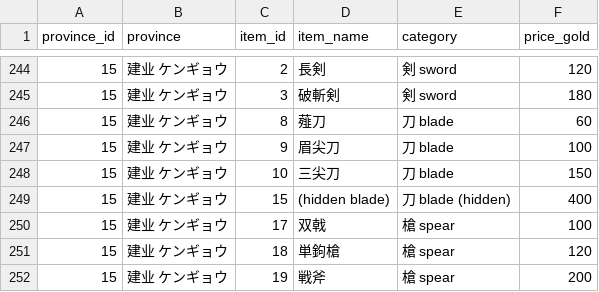
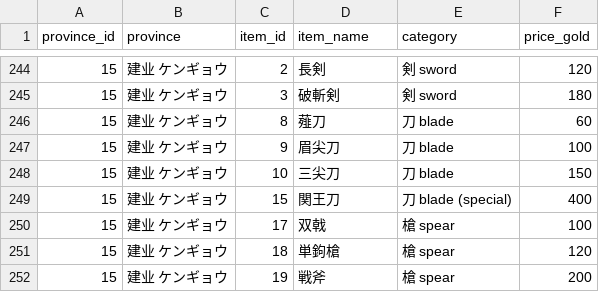
Before and after one commit to rabbyzero/sango2dasm, a CSV file: docs/armory_stock.csv, drawn as a sheet; only a part is shown, gaps mark what is left out.

```diff
--- a/docs/armory_stock.csv
+++ b/docs/armory_stock.csv
@@ -248,3 +248,3 @@ province_id,province,item_id,item_name,category,price_gold
 15,建业 ケンギョウ,10,三尖刀,刀 blade,150
-15,建业 ケンギョウ,15,(hidden blade),刀 blade (hidden),400
+15,建业 ケンギョウ,15,関王刀,刀 blade (special),400
 15,建业 ケンギョウ,17,双戟,槍 spear,100
```
Also changed, not shown: docs/equipment_catalog.csv, 16 other files.
